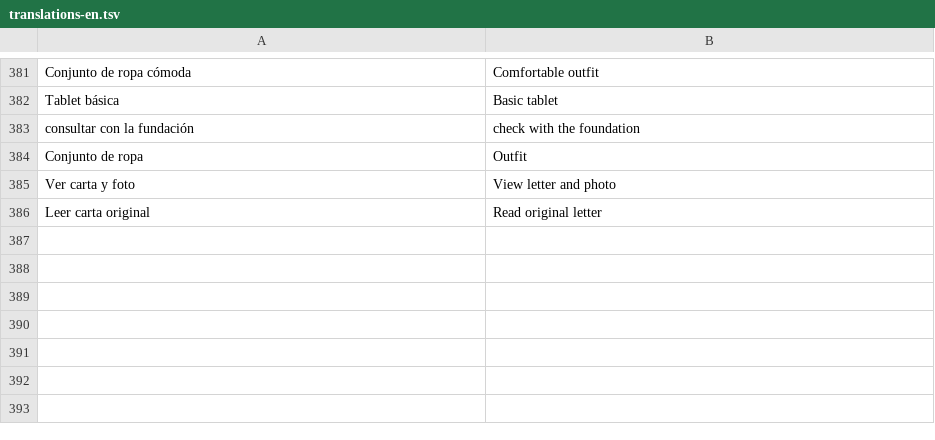
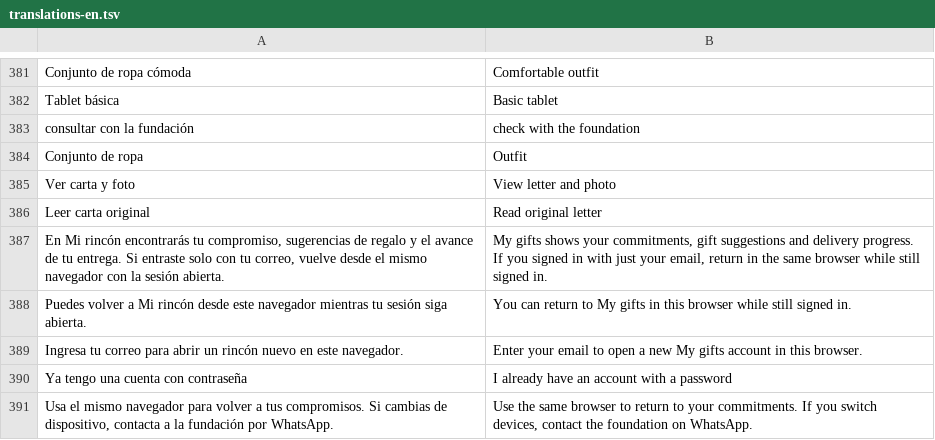
Before and after one commit to anasofiaromero13-dev/floreciendo-navidad, a TSV file: src/translations-en.tsv, drawn as a sheet; only a part is shown, gaps mark what is left out.

Commit message:
Open new donor sessions without a password

```diff
--- a/src/translations-en.tsv
+++ b/src/translations-en.tsv
@@ -386 +386,6 @@ Ver carta y foto	View letter and photo
 Leer carta original	Read original letter
+En Mi rincón encontrarás tu compromiso, sugerencias de regalo y el avance de tu entrega. Si entraste solo con tu correo, vuelve desde el mismo navegador con la sesión abierta.	My gifts shows your commitments, gift suggestions and delivery progress. If you signed in with just your email, return in the same browser while still signed in.
+Puedes volver a Mi rincón desde este navegador mientras tu sesión siga abierta.	You can return to My gifts in this browser while still signed in.
+Ingresa tu correo para abrir un rincón nuevo en este navegador.	Enter your email to open a new My gifts account in this browser.
+Ya tengo una cuenta con contraseña	I already have an account with a password
+Usa el mismo navegador para volver a tus compromisos. Si cambias de dispositivo, contacta a la fundación por WhatsApp.	Use the same browser to return to your commitments. If you switch devices, contact the foundation on WhatsApp.
```
Also changed, not shown: 4 other files.
